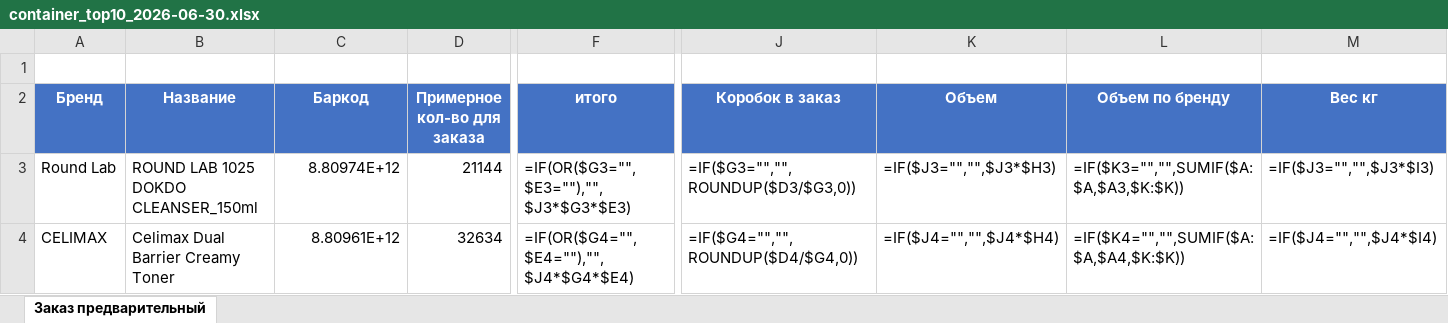
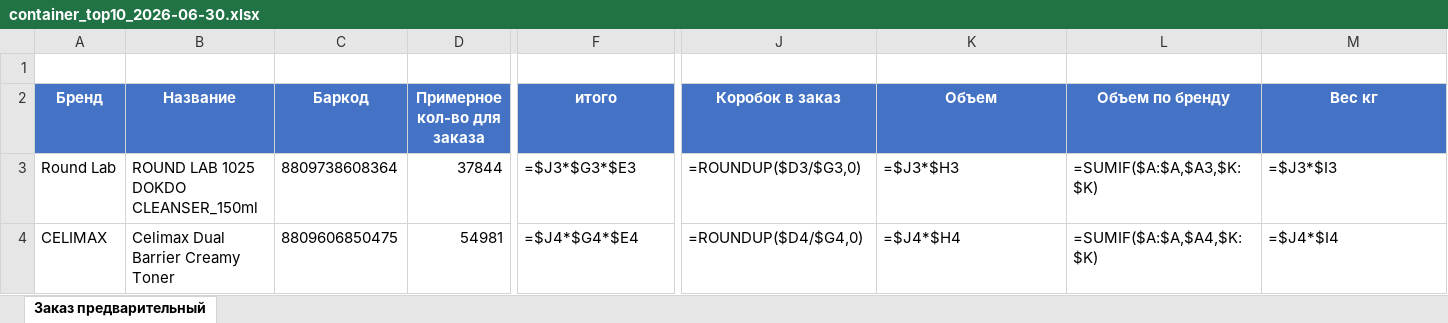
Before and after one commit to User26-2026/K-beauty-New, an Excel workbook: outputs/procurement/container_top10_2026-06-30.xlsx, sheet Заказ предварительный, drawn as a sheet; only a part is shown, gaps mark what is left out; values as stored, in another font and other column widths than the file's, no borders; formulas without a stored value are shown as written; the diff covers the shown part only; the diff names each change by its address in the sheet, - before the commit and + after, or states it on an @@ line.

```diff
--- a/outputs/procurement/container_top10_2026-06-30.xlsx (sheet Заказ предварительный)
+++ b/outputs/procurement/container_top10_2026-06-30.xlsx (sheet Заказ предварительный)
-C3 (Баркод): 8.80974E+12
+C3 (Баркод): 8809738608364
-D3 (Примерное кол-во для заказа): 21144
+D3 (Примерное кол-во для заказа): 37844
-F3 (итого): =IF(OR($G3="",$E3=""),"",$J3*$G3*$E3)
+F3 (итого): =$J3*$G3*$E3
-J3 (Коробок в заказ): =IF($G3="","",ROUNDUP($D3/$G3,0))
+J3 (Коробок в заказ): =ROUNDUP($D3/$G3,0)
-K3 (Объем): =IF($J3="","",$J3*$H3)
+K3 (Объем): =$J3*$H3
-L3 (Объем по бренду): =IF($K3="","",SUMIF($A:$A,$A3,$K:$K))
+L3 (Объем по бренду): =SUMIF($A:$A,$A3,$K:$K)
-M3 (Вес кг): =IF($J3="","",$J3*$I3)
+M3 (Вес кг): =$J3*$I3
-C4 (Баркод): 8.80961E+12
+C4 (Баркод): 8809606850475
-D4 (Примерное кол-во для заказа): 32634
+D4 (Примерное кол-во для заказа): 54981
-F4 (итого): =IF(OR($G4="",$E4=""),"",$J4*$G4*$E4)
+F4 (итого): =$J4*$G4*$E4
-J4 (Коробок в заказ): =IF($G4="","",ROUNDUP($D4/$G4,0))
+J4 (Коробок в заказ): =ROUNDUP($D4/$G4,0)
-K4 (Объем): =IF($J4="","",$J4*$H4)
+K4 (Объем): =$J4*$H4
-L4 (Объем по бренду): =IF($K4="","",SUMIF($A:$A,$A4,$K:$K))
+L4 (Объем по бренду): =SUMIF($A:$A,$A4,$K:$K)
-M4 (Вес кг): =IF($J4="","",$J4*$I4)
+M4 (Вес кг): =$J4*$I4
```
Also changed, not shown: 2 added rows, 157 edited cells and cell formats elsewhere in this sheet.
